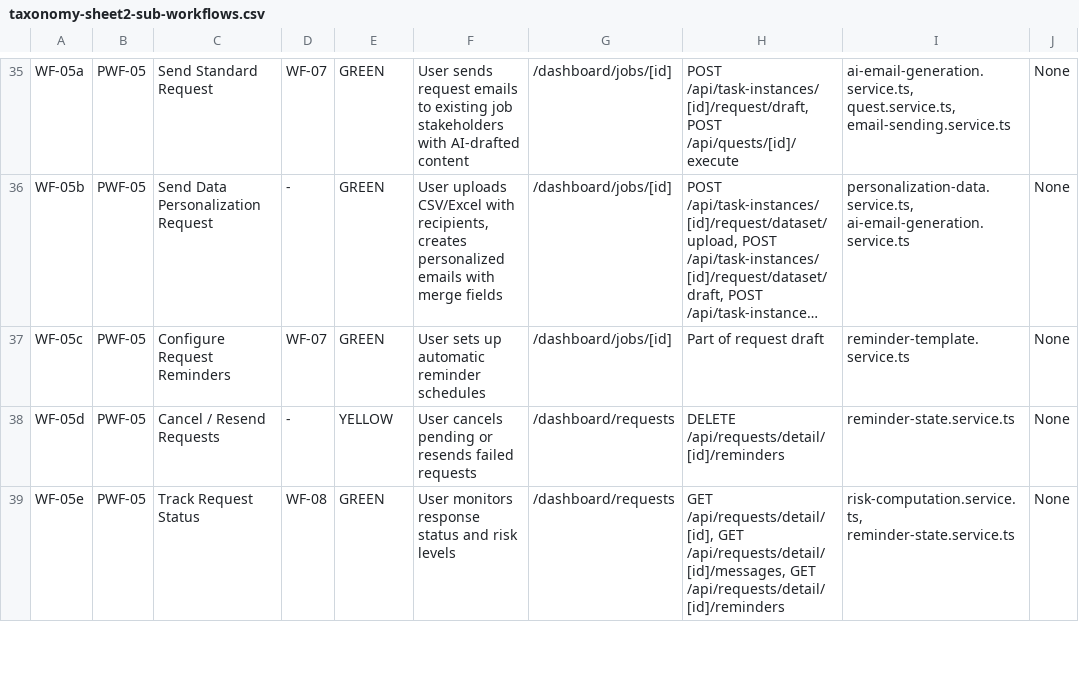
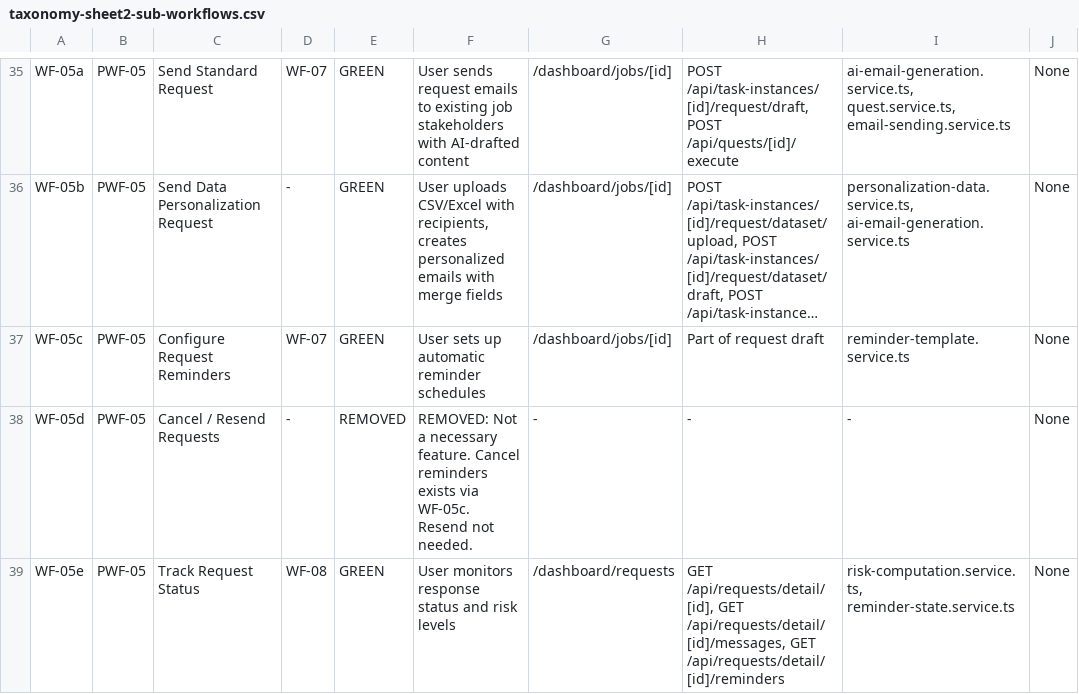
Before and after one commit to rich682/vergo-email, a CSV file: docs/product/taxonomy-sheet2-sub-workflows.csv, drawn as a sheet; only a part is shown, gaps mark what is left out; long unchanged cells end in …; the diff covers the shown part only.

```diff
--- a/docs/product/taxonomy-sheet2-sub-workflows.csv
+++ b/docs/product/taxonomy-sheet2-sub-workflows.csv
@@ -37,3 +37,3 @@
 "WF-05c","PWF-05","Configure Request Reminders","WF-07","GREEN","User sets up automatic reminder schedules","/dashboard/jobs/[id]","Part of request draft","reminder-template.service.ts","None"
-"WF-05d","PWF-05","Cancel / Resend Requests","-","YELLOW","User cancels pending or resends failed requests","/dashboard/requests","DELETE /api/requests/detail/[id]/reminders","reminder-state.service.ts","None"
+"WF-05d","PWF-05","Cancel / Resend Requests","-","REMOVED","REMOVED: Not a necessary feature. Cancel reminders exists via WF-05c. Resend not needed.","-","-","-","None"
 "WF-05e","PWF-05","Track Request Status","WF-08","GREEN","User monitors response status and risk levels","/dashboard/requests","GET /api/requests/detail/[id], GET /api/requests/detail/[id]/messages, GET /api/requests/detail/[id]/reminders","risk-computation.service.ts, reminder-state.service.ts","None"
```
Also changed, not shown: 18 edited cells elsewhere in this file, docs/product/taxonomy-sheet1-parent-workflows.csv, docs/product/taxonomy-sheet3-workflow-audit.csv, 2 other files.
